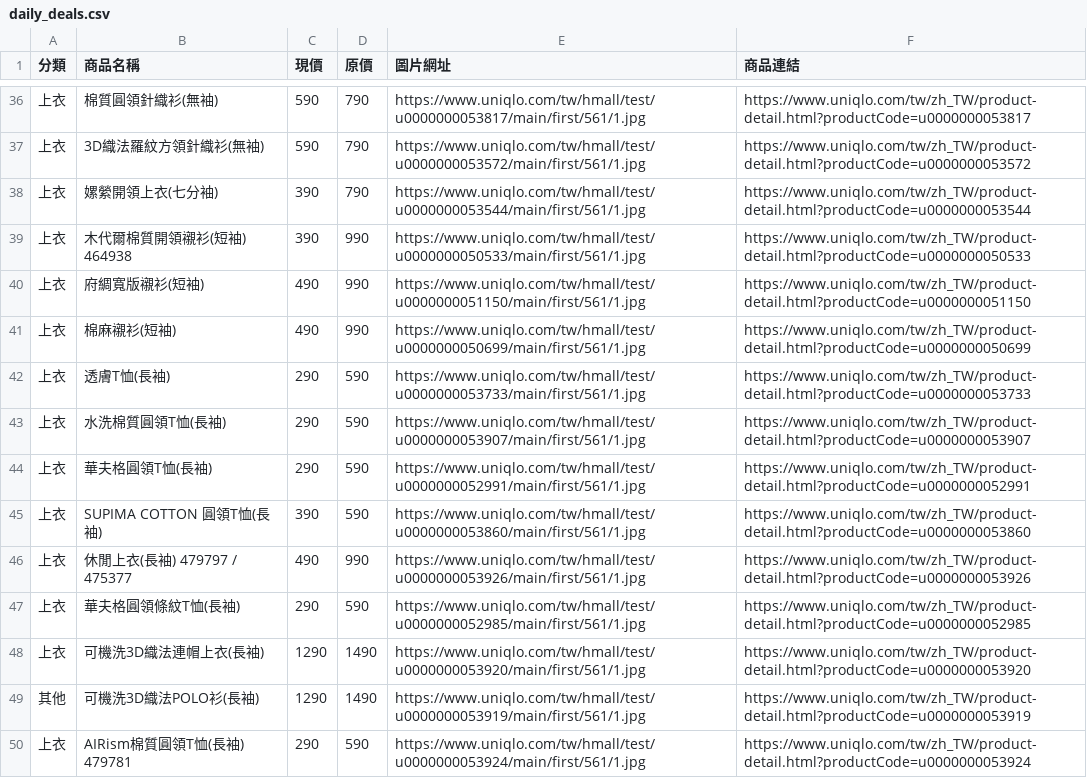
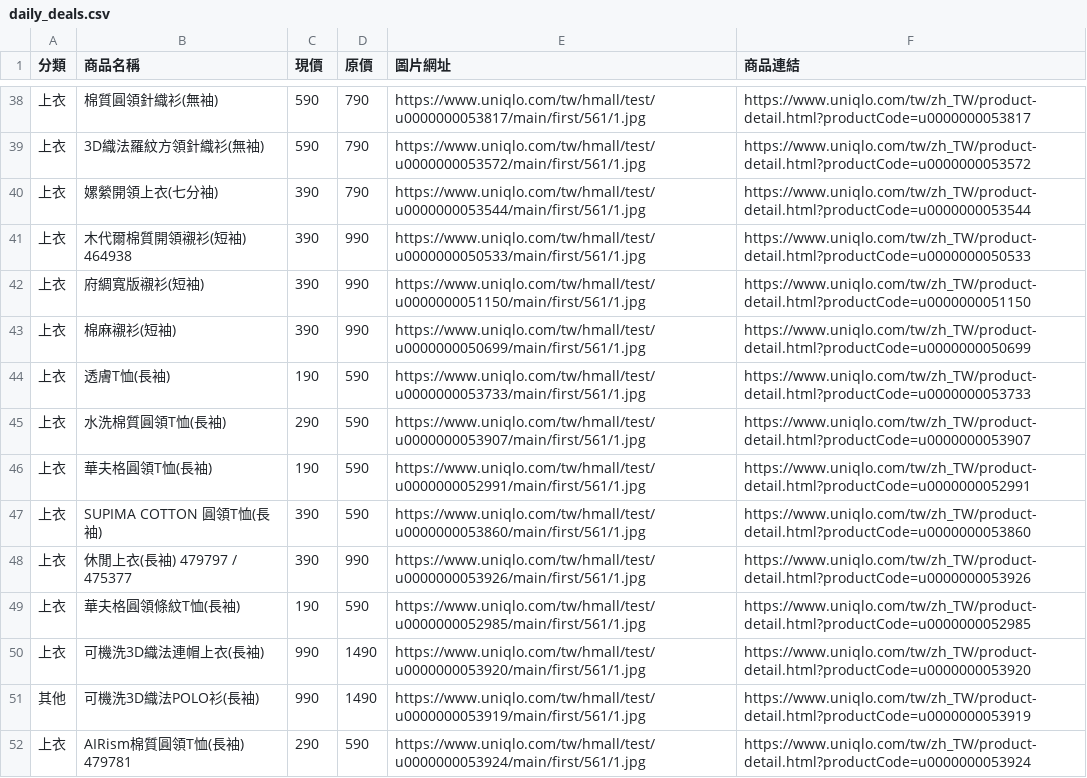
Before and after one commit to mooder16/on-sell-tracker, a CSV file: daily_deals.csv, drawn as a sheet; only a part is shown, gaps mark what is left out; the diff covers the shown part only.

```diff
--- a/daily_deals.csv
+++ b/daily_deals.csv
@@ -39,12 +41,12 @@
 上衣,木代爾棉質開領襯衫(短袖) 464938,390,990,https://www.uniqlo.com/tw/hmall/test/u0000000050533/main/first/561/1.jpg,https://www.uniqlo.com/tw/zh_TW/product-detail.html?productCode=u0000000050533
-上衣,府綢寬版襯衫(短袖),490,990,https://www.uniqlo.com/tw/hmall/test/u0000000051150/main/first/561/1.jpg,https://www.uniqlo.com/tw/zh_TW/product-detail.html?productCode=u0000000051150
-上衣,棉麻襯衫(短袖),490,990,https://www.uniqlo.com/tw/hmall/test/u0000000050699/main/first/561/1.jpg,https://www.uniqlo.com/tw/zh_TW/product-detail.html?productCode=u0000000050699
-上衣,透膚T恤(長袖),290,590,https://www.uniqlo.com/tw/hmall/test/u0000000053733/main/first/561/1.jpg,https://www.uniqlo.com/tw/zh_TW/product-detail.html?productCode=u0000000053733
+上衣,府綢寬版襯衫(短袖),390,990,https://www.uniqlo.com/tw/hmall/test/u0000000051150/main/first/561/1.jpg,https://www.uniqlo.com/tw/zh_TW/product-detail.html?productCode=u0000000051150
+上衣,棉麻襯衫(短袖),390,990,https://www.uniqlo.com/tw/hmall/test/u0000000050699/main/first/561/1.jpg,https://www.uniqlo.com/tw/zh_TW/product-detail.html?productCode=u0000000050699
+上衣,透膚T恤(長袖),190,590,https://www.uniqlo.com/tw/hmall/test/u0000000053733/main/first/561/1.jpg,https://www.uniqlo.com/tw/zh_TW/product-detail.html?productCode=u0000000053733
 上衣,水洗棉質圓領T恤(長袖),290,590,https://www.uniqlo.com/tw/hmall/test/u0000000053907/main/first/561/1.jpg,https://www.uniqlo.com/tw/zh_TW/product-detail.html?productCode=u0000000053907
-上衣,華夫格圓領T恤(長袖),290,590,https://www.uniqlo.com/tw/hmall/test/u0000000052991/main/first/561/1.jpg,https://www.uniqlo.com/tw/zh_TW/product-detail.html?productCode=u0000000052991
+上衣,華夫格圓領T恤(長袖),190,590,https://www.uniqlo.com/tw/hmall/test/u0000000052991/main/first/561/1.jpg,https://www.uniqlo.com/tw/zh_TW/product-detail.html?productCode=u0000000052991
 上衣,SUPIMA COTTON 圓領T恤(長袖),390,590,https://www.uniqlo.com/tw/hmall/test/u0000000053860/main/first/561/1.jpg,https://www.uniqlo.com/tw/zh_TW/product-detail.html?productCode=u0000000053860
-上衣,休閒上衣(長袖) 479797 / 475377,490,990,https://www.uniqlo.com/tw/hmall/test/u0000000053926/main/first/561/1.jpg,https://www.uniqlo.com/tw/zh_TW/product-detail.html?productCode=u0000000053926
-上衣,華夫格圓領條紋T恤(長袖),290,590,https://www.uniqlo.com/tw/hmall/test/u0000000052985/main/first/561/1.jpg,https://www.uniqlo.com/tw/zh_TW/product-detail.html?productCode=u0000000052985
-上衣,可機洗3D織法連帽上衣(長袖),1290,1490,https://www.uniqlo.com/tw/hmall/test/u0000000053920/main/first/561/1.jpg,https://www.uniqlo.com/tw/zh_TW/product-detail.html?productCode=u0000000053920
-其他,可機洗3D織法POLO衫(長袖),1290,1490,https://www.uniqlo.com/tw/hmall/test/u0000000053919/main/first/561/1.jpg,https://www.uniqlo.com/tw/zh_TW/product-detail.html?productCode=u0000000053919
+上衣,休閒上衣(長袖) 479797 / 475377,390,990,https://www.uniqlo.com/tw/hmall/test/u0000000053926/main/first/561/1.jpg,https://www.uniqlo.com/tw/zh_TW/product-detail.html?productCode=u0000000053926
+上衣,華夫格圓領條紋T恤(長袖),190,590,https://www.uniqlo.com/tw/hmall/test/u0000000052985/main/first/561/1.jpg,https://www.uniqlo.com/tw/zh_TW/product-detail.html?productCode=u0000000052985
+上衣,可機洗3D織法連帽上衣(長袖),990,1490,https://www.uniqlo.com/tw/hmall/test/u0000000053920/main/first/561/1.jpg,https://www.uniqlo.com/tw/zh_TW/product-detail.html?productCode=u0000000053920
+其他,可機洗3D織法POLO衫(長袖),990,1490,https://www.uniqlo.com/tw/hmall/test/u0000000053919/main/first/561/1.jpg,https://www.uniqlo.com/tw/zh_TW/product-detail.html?productCode=u0000000053919
 上衣,AIRism棉質圓領T恤(長袖) 479781,290,590,https://www.uniqlo.com/tw/hmall/test/u0000000053924/main/first/561/1.jpg,https://www.uniqlo.com/tw/zh_TW/product-detail.html?productCode=u0000000053924
```
Also changed, not shown: 6 added rows, 2 removed rows and 36 edited cells elsewhere in this file, 5 other files.
